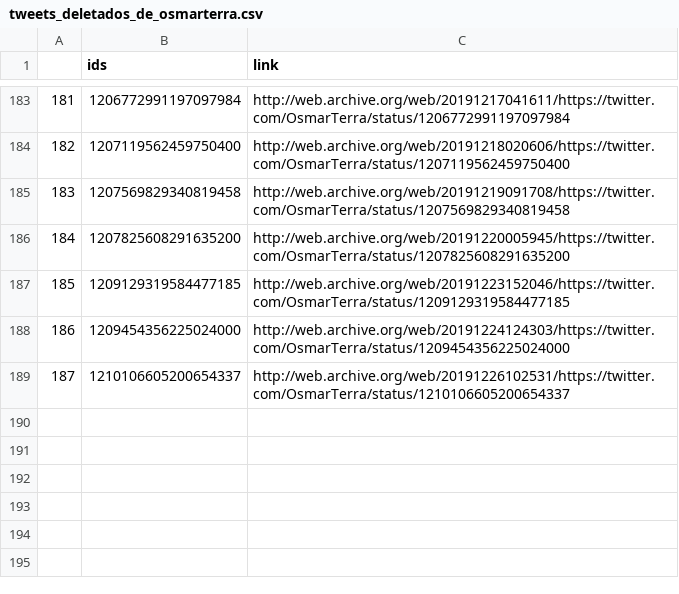
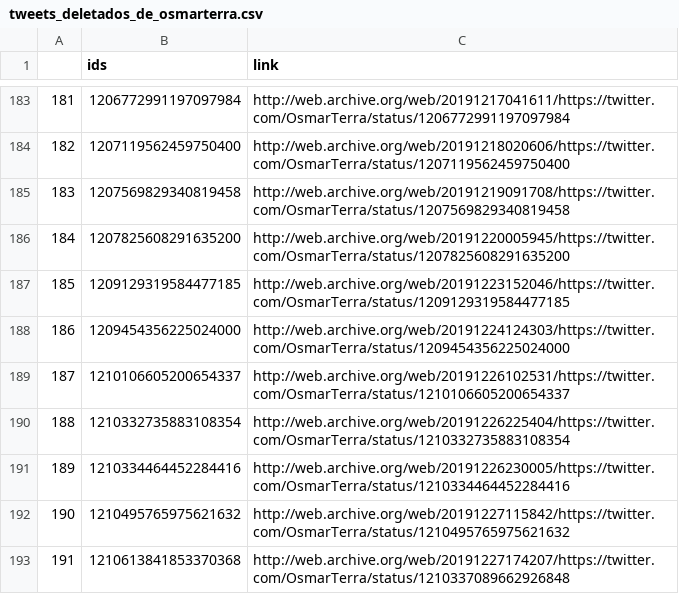
Before and after one commit to projeto7c0/7c0-core, a CSV file: csv/tweets_deletados_de_osmarterra.csv, drawn as a sheet; only a part is shown, gaps mark what is left out.

```diff
--- a/csv/tweets_deletados_de_osmarterra.csv
+++ b/csv/tweets_deletados_de_osmarterra.csv
@@ -189 +189,5 @@
 187,1210106605200654337,http://web.archive.org/web/20191226102531/https://twitter.com/OsmarTerra/status/1210106605200654337
+188,1210332735883108354,http://web.archive.org/web/20191226225404/https://twitter.com/OsmarTerra/status/1210332735883108354
+189,1210334464452284416,http://web.archive.org/web/20191226230005/https://twitter.com/OsmarTerra/status/1210334464452284416
+190,1210495765975621632,http://web.archive.org/web/20191227115842/https://twitter.com/OsmarTerra/status/1210495765975621632
+191,1210613841853370368,http://web.archive.org/web/20191227174207/https://twitter.com/OsmarTerra/status/1210337089662926848
```
Also changed, not shown: csv/tweets_deletados_de_alencarbraga13.csv, csv/tweets_deletados_de_fernandapsol.csv, 10 other files.
